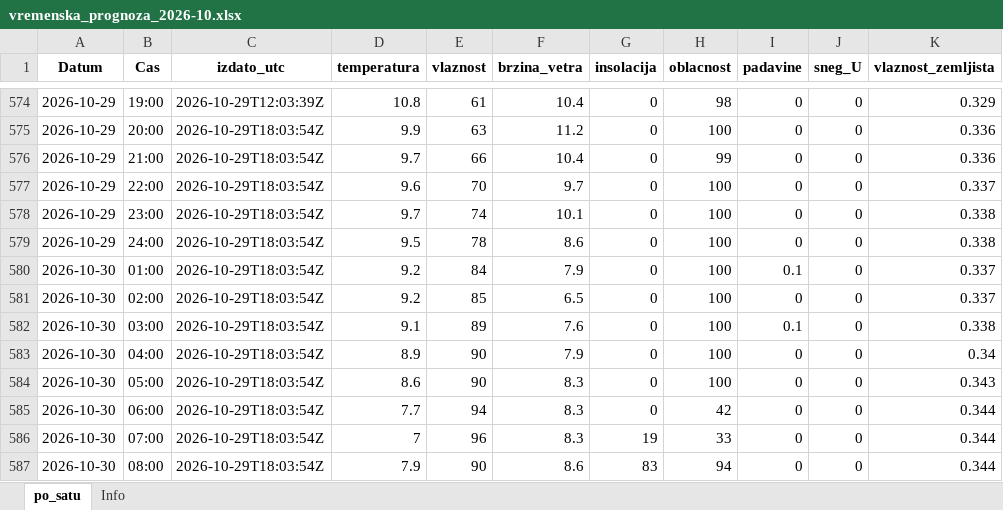
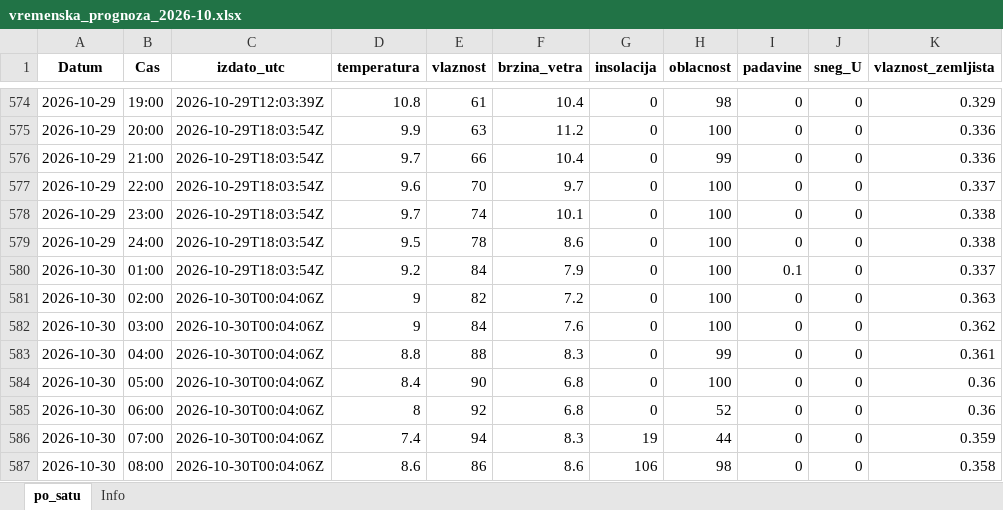
Before and after one commit to vijukM/ns-bike-data, an Excel workbook: podaci/vremenska_prognoza/excel/vremenska_prognoza_2026-10.xlsx, sheet po_satu, drawn as a sheet; only a part is shown, gaps mark what is left out; values as stored, in another font and other column widths than the file's, no borders; the diff covers the shown part only; the diff names each change by its address in the sheet, - before the commit and + after, or states it on an @@ line.

```diff
--- a/podaci/vremenska_prognoza/excel/vremenska_prognoza_2026-10.xlsx (sheet po_satu)
+++ b/podaci/vremenska_prognoza/excel/vremenska_prognoza_2026-10.xlsx (sheet po_satu)
-C581:C587 (izdato_utc): 2026-10-29T18:03:54Z
+C581:C587 (izdato_utc): 2026-10-30T00:04:06Z
-D581 (temperatura): 9.2
+D581 (temperatura): 9
-E581 (vlaznost): 85
+E581 (vlaznost): 82
-F581 (brzina_vetra): 6.5
+F581 (brzina_vetra): 7.2
-K581 (vlaznost_zemljista): 0.337
+K581 (vlaznost_zemljista): 0.363
-D582 (temperatura): 9.1
+D582 (temperatura): 9
-E582 (vlaznost): 89
+E582 (vlaznost): 84
-I582 (padavine): 0.1
+I582 (padavine): 0
-K582 (vlaznost_zemljista): 0.338
+K582 (vlaznost_zemljista): 0.362
-D583 (temperatura): 8.9
+D583 (temperatura): 8.8
-E583 (vlaznost): 90
+E583 (vlaznost): 88
-F583 (brzina_vetra): 7.9
+F583 (brzina_vetra): 8.3
-H583 (oblacnost): 100
+H583 (oblacnost): 99
-K583 (vlaznost_zemljista): 0.34
+K583 (vlaznost_zemljista): 0.361
-D584 (temperatura): 8.6
+D584 (temperatura): 8.4
-F584:F585 (brzina_vetra): 8.3
+F584:F585 (brzina_vetra): 6.8
-K584 (vlaznost_zemljista): 0.343
+K584 (vlaznost_zemljista): 0.36
-D585 (temperatura): 7.7
+D585 (temperatura): 8
-E585 (vlaznost): 94
+E585 (vlaznost): 92
-H585 (oblacnost): 42
+H585 (oblacnost): 52
-K585 (vlaznost_zemljista): 0.344
+K585 (vlaznost_zemljista): 0.36
-D586 (temperatura): 7
+D586 (temperatura): 7.4
-E586 (vlaznost): 96
+E586 (vlaznost): 94
-H586 (oblacnost): 33
+H586 (oblacnost): 44
-K586 (vlaznost_zemljista): 0.344
+K586 (vlaznost_zemljista): 0.359
-D587 (temperatura): 7.9
+D587 (temperatura): 8.6
-E587 (vlaznost): 90
+E587 (vlaznost): 86
-G587 (insolacija): 83
+G587 (insolacija): 106
-H587 (oblacnost): 94
+H587 (oblacnost): 98
-K587 (vlaznost_zemljista): 0.344
+K587 (vlaznost_zemljista): 0.358
```
Also changed, not shown: 234 edited cells elsewhere in this sheet, 24 other files.
